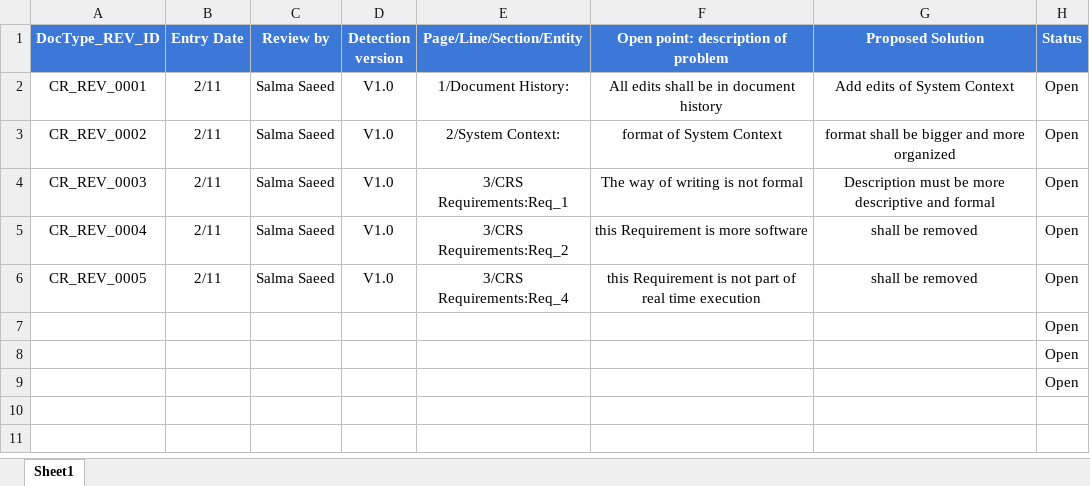
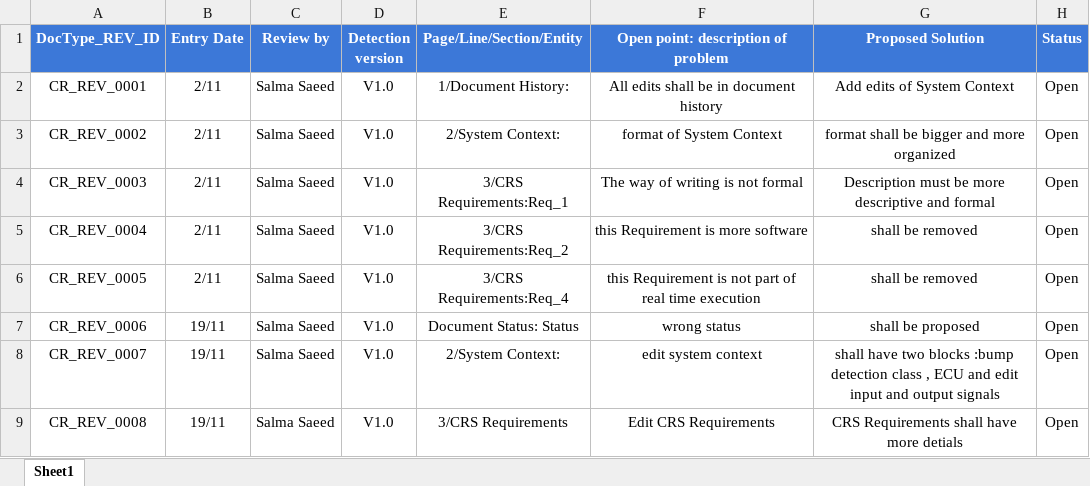
Before and after one commit to Speed-Bump/ML_SWProcess_Documents, an Excel workbook: Input Documents/CRS/Review/PO_SB_CRS_ML_Review.xlsx, sheet Sheet1, drawn as a sheet; values as stored, in another font and other column widths than the file's, no borders; conditional formats not drawn; removed rows and columns are numbered as before the commit, all else as after; the diff names each change by its address in the sheet, - before the commit and + after, or states it on an @@ line.

Commit message:
CRS/Review_1_0/SS

```diff
--- a/Input Documents/CRS/Review/PO_SB_CRS_ML_Review.xlsx (sheet Sheet1)
+++ b/Input Documents/CRS/Review/PO_SB_CRS_ML_Review.xlsx (sheet Sheet1)
-row 7:  |  |  |  |  |  |  | Open
-row 8:  |  |  |  |  |  |  | Open
-row 9:  |  |  |  |  |  |  | Open
+row 7: CR_REV_0006 | 19/11 | Salma Saeed | V1.0 | Document Status: Status | wrong status | shall be proposed | Open
+row 8: CR_REV_0007 | 19/11 | Salma Saeed | V1.0 | 2/System Context: | edit system context | shall have two blocks :bump detection class , ECU and edit input and output signals | Open
+row 9: CR_REV_0008 | 19/11 | Salma Saeed | V1.0 | 3/CRS Requirements | Edit CRS Requirements | CRS Requirements shall have more detials | Open
```
